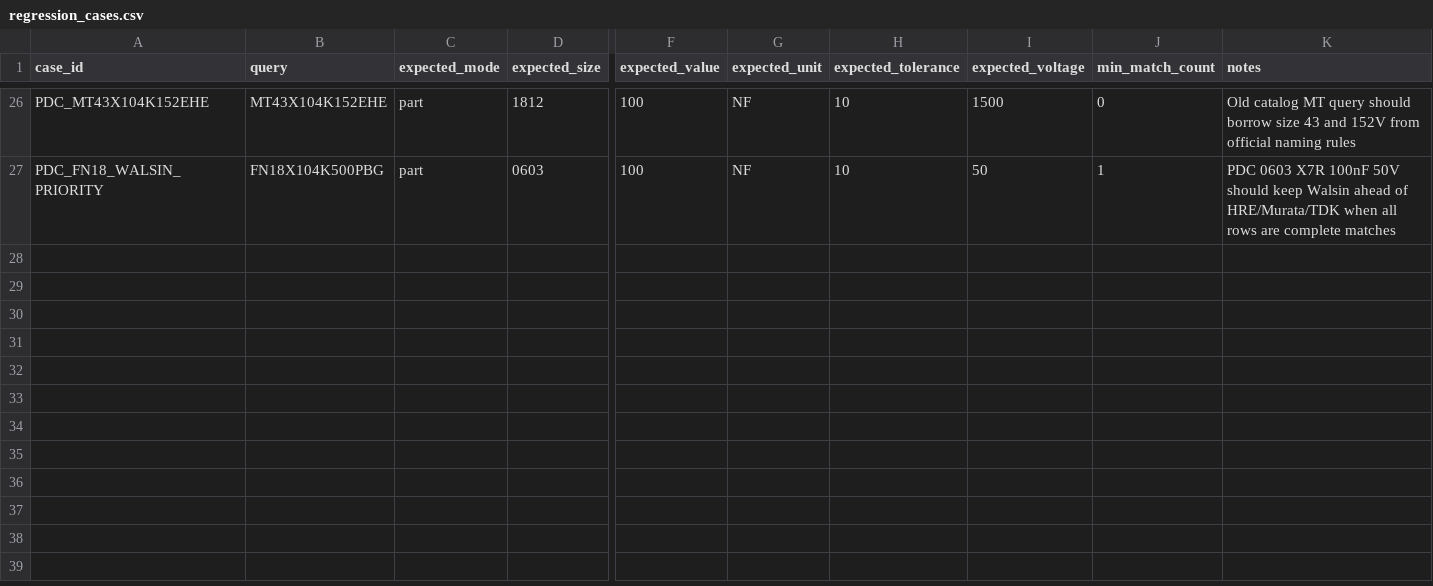
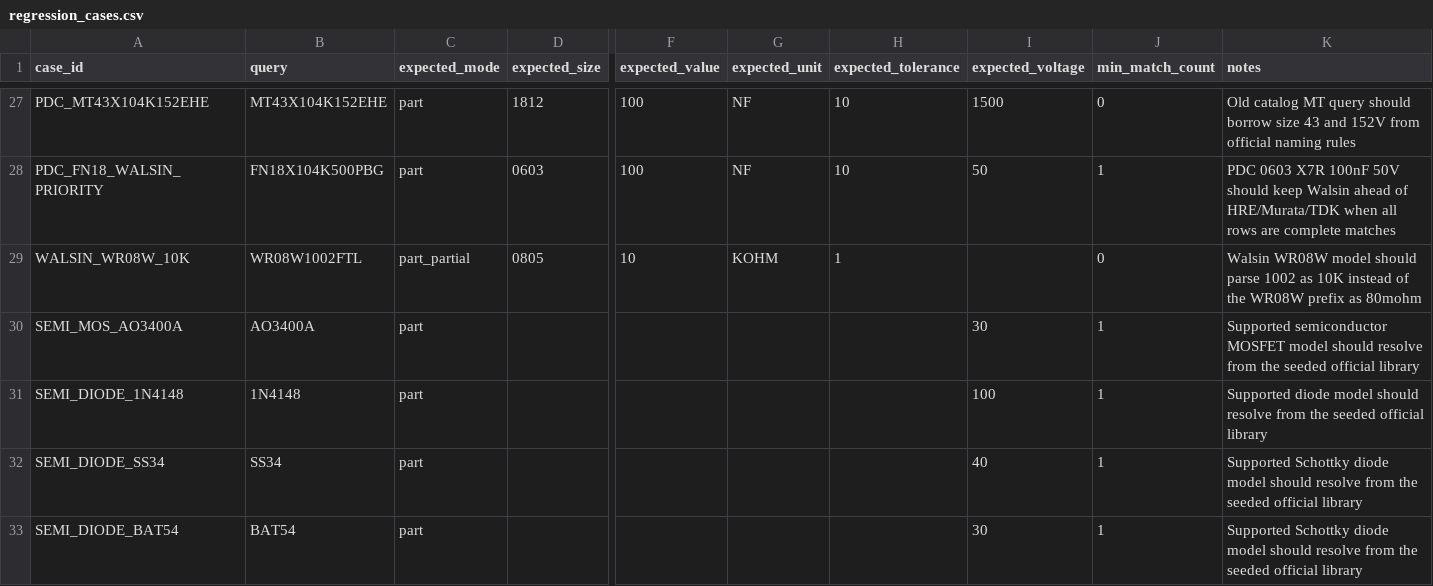
Before and after one commit to harma801209/component-matcher, a CSV file: regression_cases.csv, drawn as a sheet; only a part is shown, gaps mark what is left out; rows hold the shown columns only; the diff covers the shown part only; the diff names each change by its address in the sheet, - before the commit and + after, or states it on an @@ line.

Commit message:
Expand semiconductor library coverage

```diff
--- a/regression_cases.csv
+++ b/regression_cases.csv
+row 29: WALSIN_WR08W_10K | WR08W1002FTL | part_partial | 0805 | 10 | KOHM | 1 |  | 0 | Walsin WR08W model should parse 1002 as 10K instead of the WR08W prefix as 80mohm
+row 30: SEMI_MOS_AO3400A | AO3400A | part |  |  |  |  | 30 | 1 | Supported semiconductor MOSFET model should resolve from the seeded official library
+row 31: SEMI_DIODE_1N4148 | 1N4148 | part |  |  |  |  | 100 | 1 | Supported diode model should resolve from the seeded official library
+row 32: SEMI_DIODE_SS34 | SS34 | part |  |  |  |  | 40 | 1 | Supported Schottky diode model should resolve from the seeded official library
+row 33: SEMI_DIODE_BAT54 | BAT54 | part |  |  |  |  | 30 | 1 | Supported Schottky diode model should resolve from the seeded official library
```
Also changed, not shown: 16 added rows elsewhere in this file, 13 other files.
